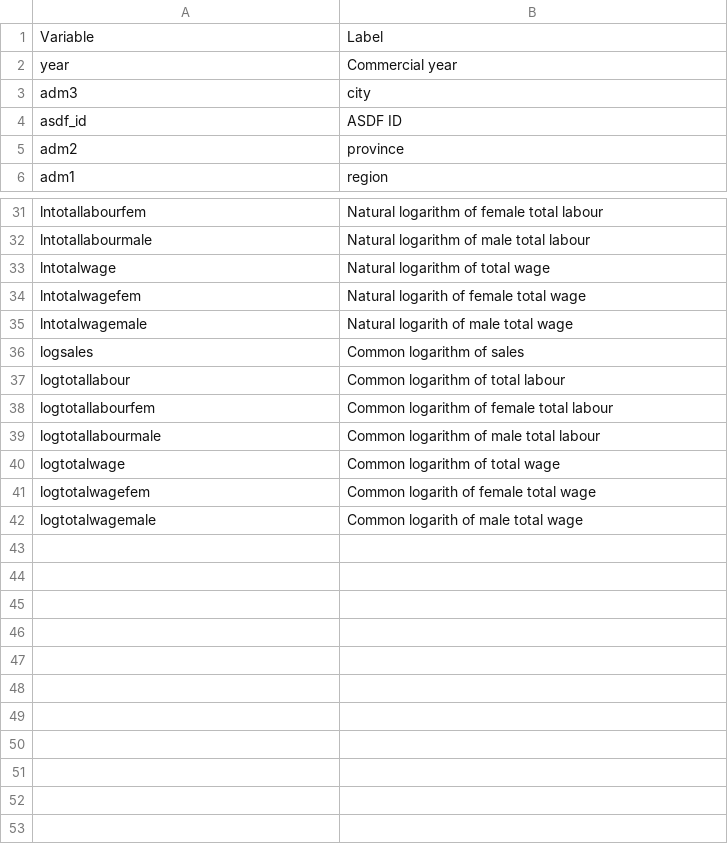
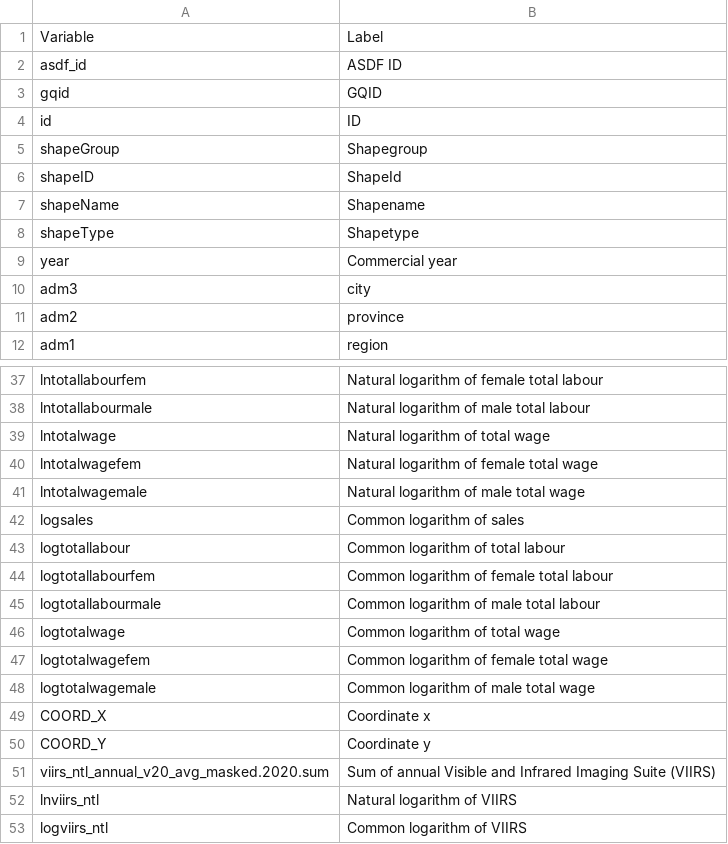
Before and after one commit to Manulobu/Final-Exams-2022---RegDev, a CSV file: Definitions - GD - ED.csv, drawn as a sheet; only a part is shown, gaps mark what is left out.

Commit message:
Update Definitions - GD - ED.csv

```diff
--- a/Definitions - GD - ED.csv
+++ b/Definitions - GD - ED.csv
@@ -1,5 +1,11 @@
 Variable,Label
+asdf_id,ASDF ID
+gqid,GQID
+id,ID
+shapeGroup,Shapegroup
+shapeID,ShapeId
+shapeName,Shapename
+shapeType,Shapetype
 year,Commercial year
 adm3,city
-asdf_id,ASDF ID
 adm2,province
@@ -33,4 +39,4 @@ lntotallabourmale,Natural logarithm of male total labour
 lntotalwage,Natural logarithm of total wage
-lntotalwagefem,Natural logarith of female total wage
-lntotalwagemale,Natural logarith of male total wage
+lntotalwagefem,Natural logarithm of female total wage
+lntotalwagemale,Natural logarithm of male total wage
 logsales,Common logarithm of sales
@@ -40,3 +46,8 @@ logtotallabourmale,Common logarithm of male total labour
 logtotalwage,Common logarithm of total wage
-logtotalwagefem,Common logarith of female total wage
-logtotalwagemale,Common logarith of male total wage
+logtotalwagefem,Common logarithm of female total wage
+logtotalwagemale,Common logarithm of male total wage
+COORD_X,Coordinate x
+COORD_Y,Coordinate y
+viirs_ntl_annual_v20_avg_masked.2020.sum,Sum of annual Visible and Infrared Imaging Suite (VIIRS)
+lnviirs_ntl,Natural logarithm of VIIRS
+logviirs_ntl,Common logarithm of VIIRS
```
